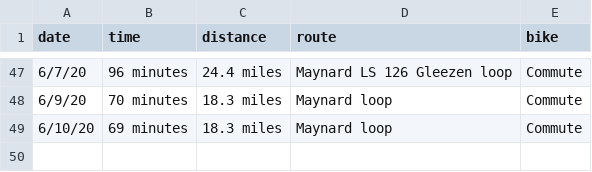
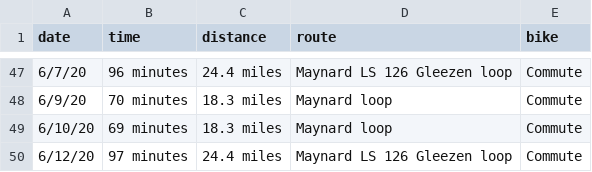
Before and after one commit to solenoid/exercise, a CSV file: biking.csv, drawn as a sheet; only a part is shown, gaps mark what is left out; the diff names each change by its address in the sheet, - before the commit and + after, or states it on an @@ line.

Commit message:
yet another ride

```diff
--- a/biking.csv
+++ b/biking.csv
+row 50: 6/12/20 | 97 minutes | 24.4 miles | Maynard LS 126 Gleezen loop | Commute
```
